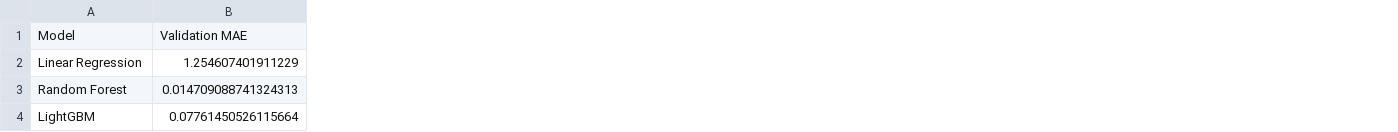
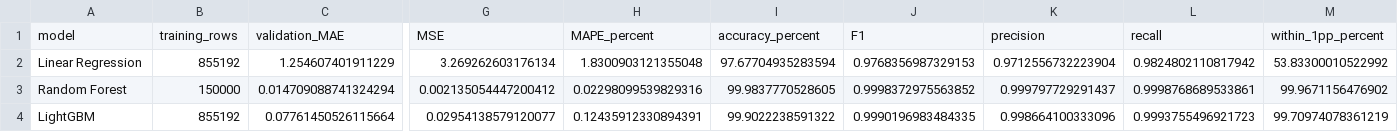
Before and after one commit to abdurrahman422/humidity-prediction-cse4116, a CSV file: humidity_outputs/model_comparison.csv, drawn as a sheet; only a part is shown, gaps mark what is left out; removed rows and columns are numbered as before the commit, all else as after; rows hold the shown columns only; the diff covers the shown part only; the diff names each change by its address in the sheet, - before the commit and + after, or states it on an @@ line.

Commit message:
Add measured model comparison charts and evaluation table

```diff
--- a/humidity_outputs/model_comparison.csv
+++ b/humidity_outputs/model_comparison.csv
+column B, rows 2-4: 855192 | 150000 | 855192
+column G, rows 2-4: 3.269262603176134 | 0.002135054447200412 | 0.02954138579120077
+column H, rows 2-4: 1.8300903121355048 | 0.02298099539829316 | 0.12435912330894391
+column I, rows 2-4: 97.67704935283594 | 99.9837770528605 | 99.9022238591322
+column J, rows 2-4: 0.9768356987329153 | 0.9998372975563852 | 0.9990196983484335
+column K, rows 2-4: 0.9712556732223904 | 0.999797729291437 | 0.998664100333096
+column L, rows 2-4: 0.9824802110817942 | 0.9998768689533861 | 0.9993755496921723
+column M, rows 2-4: 53.83300010522992 | 99.9671156476902 | 99.70974078361219
-row 1: Model | Validation MAE
+row 1: model | training_rows | validation_MAE | MSE | MAPE_percent | accuracy_percent | F1 | precision | recall | within_1pp_percent
-C3: 0.014709088741324313
+C3: 0.014709088741324294
```
Also changed, not shown: 2 edited cells elsewhere in this file, 9 other files.
